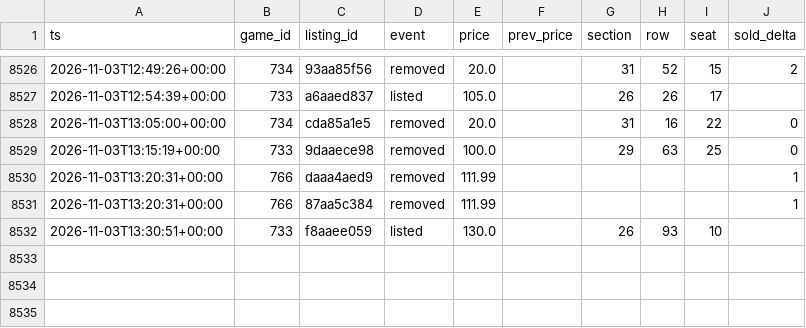
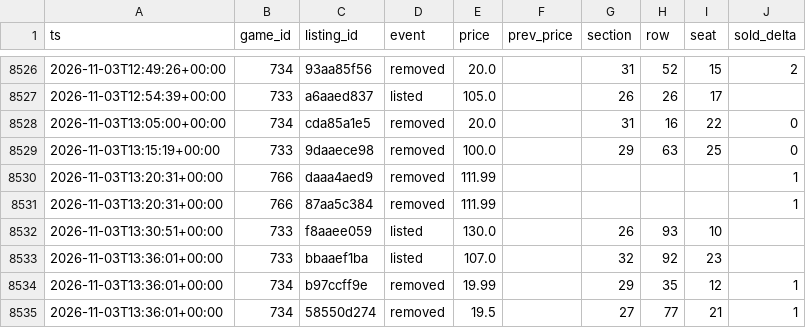
Before and after one commit to Sail-Nautica/Tester, a CSV file: data/listing_events.csv, drawn as a sheet; only a part is shown, gaps mark what is left out; the diff names each change by its address in the sheet, - before the commit and + after, or states it on an @@ line.

```diff
--- a/data/listing_events.csv
+++ b/data/listing_events.csv
+row 8533: 2026-11-03T13:36:01+00:00 | 733 | bbaaef1ba | listed | 107.0 |  | 32 | 92 | 23
+row 8534: 2026-11-03T13:36:01+00:00 | 734 | b97ccff9e | removed | 19.99 |  | 29 | 35 | 12 | 1
+row 8535: 2026-11-03T13:36:01+00:00 | 734 | 58550d274 | removed | 19.5 |  | 27 | 77 | 21 | 1
```
Also changed, not shown: 1 other file.
